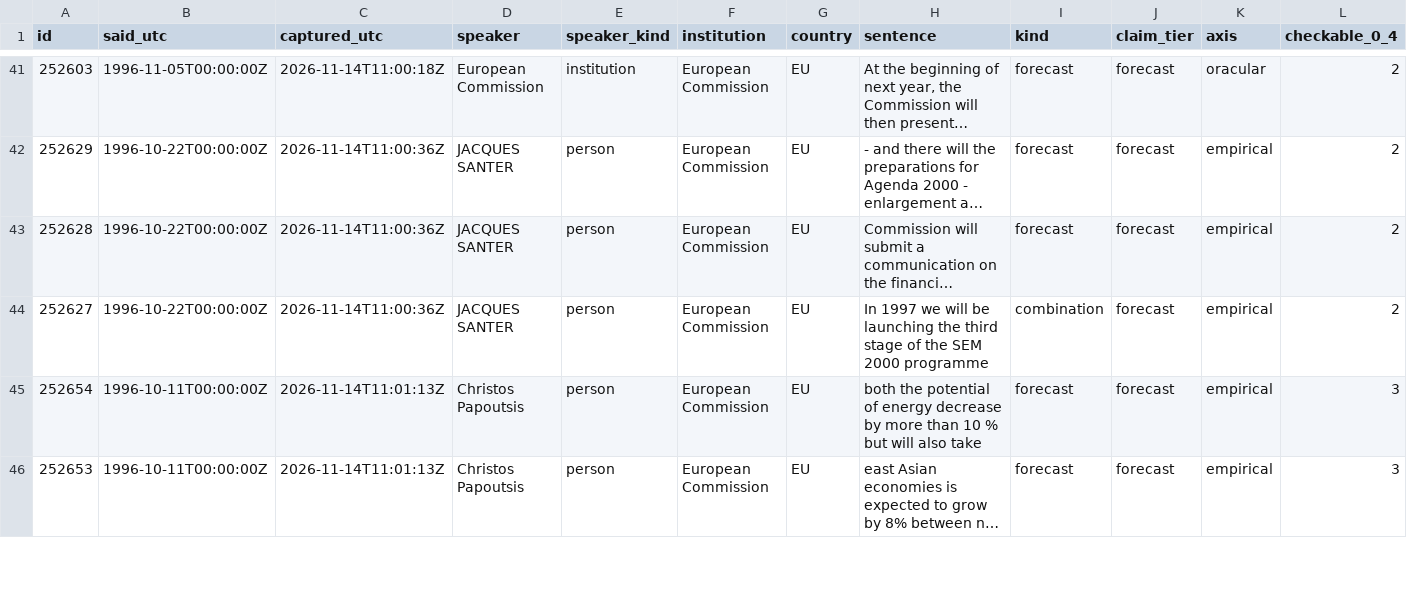
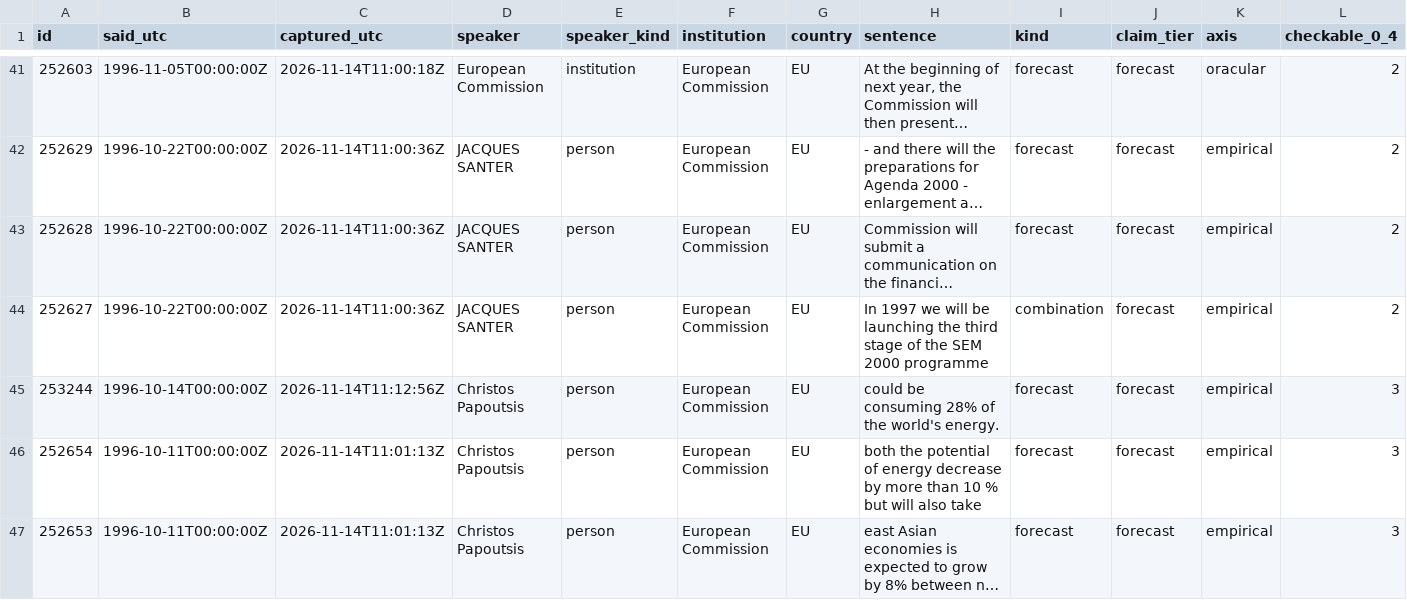
Before and after one commit to codeforgerpro-collab/the-oracle-hunters, a CSV file: data/open/statements-1996.csv, drawn as a sheet; only a part is shown, gaps mark what is left out; long unchanged cells end in …; rows hold the shown columns only; the diff names each change by its address in the sheet, - before the commit and + after, or states it on an @@ line.

```diff
--- a/data/open/statements-1996.csv
+++ b/data/open/statements-1996.csv
+row 45: 253244 | 1996-10-14T00:00:00Z | 2026-11-14T11:12:56Z | Christos Papoutsis | person | European Commission | EU | could be consuming 28% of the world's energy. | forecast | forecast | empirical | 3
```
Also changed, not shown: data/open/sources.csv, 14 other files.
